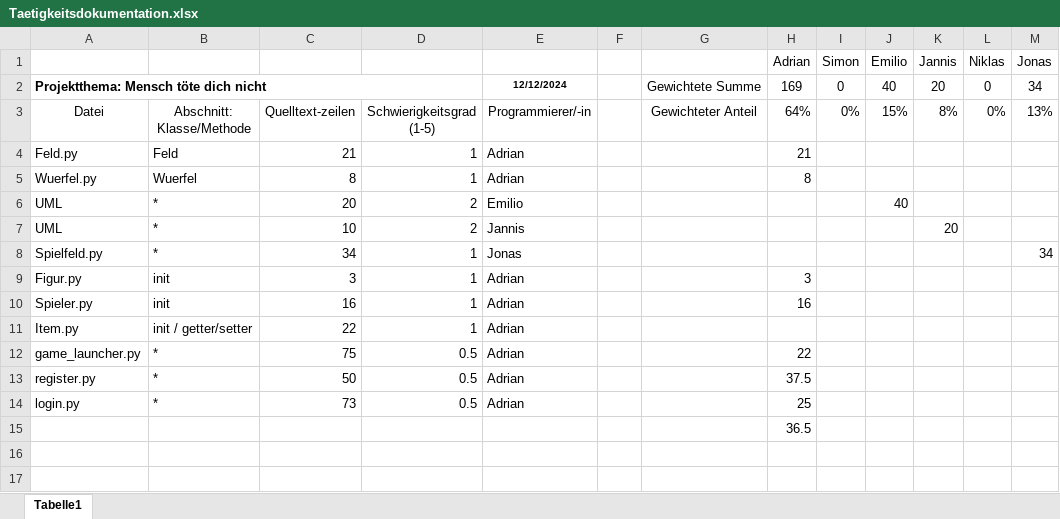
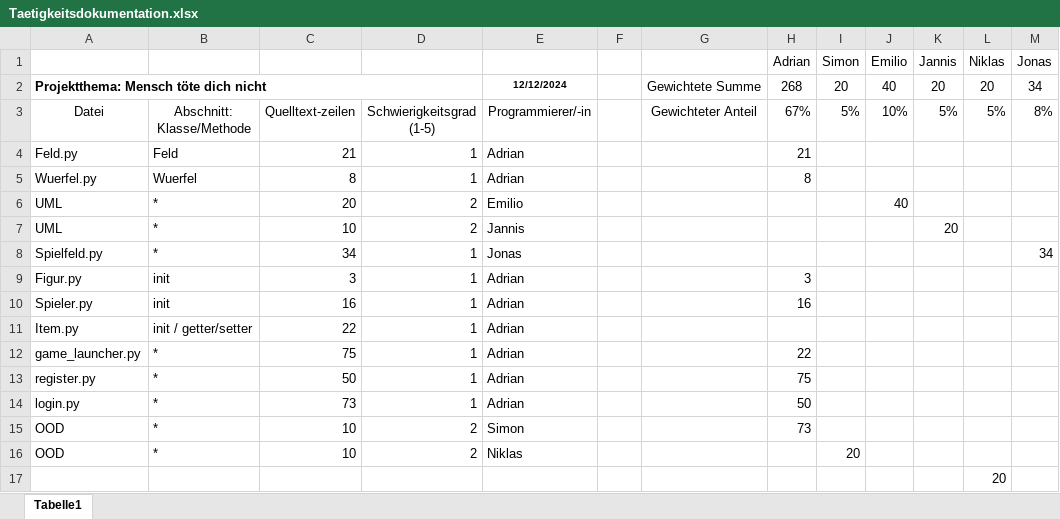
Before and after one commit to ToxicHahn/Mensch-toete-dich-nicht, an Excel workbook: Docs/Taetigkeitsdokumentation.xlsx, sheet Tabelle1, drawn as a sheet; values as stored, in another font and other column widths than the file's, no borders; charts and pictures not drawn; removed rows and columns are numbered as before the commit, all else as after; the diff names each change by its address in the sheet, - before the commit and + after, or states it on an @@ line.

Commit message:
Add files via upload

```diff
--- a/Docs/Taetigkeitsdokumentation.xlsx (sheet Tabelle1)
+++ b/Docs/Taetigkeitsdokumentation.xlsx (sheet Tabelle1)
-H2 (Adrian): 169
+H2 (Adrian): 268
-I2 (Simon): 0
+I2 (Simon): 20
-L2 (Niklas): 0
+L2 (Niklas): 20
-H3 (Adrian): 64%
+H3 (Adrian): 67%
-I3 (Simon): 0%
+I3 (Simon): 5%
-J3 (Emilio): 15%
+J3 (Emilio): 10%
-K3 (Jannis): 8%
+K3 (Jannis): 5%
-L3 (Niklas): 0%
+L3 (Niklas): 5%
-M3 (Jonas): 13%
+M3 (Jonas): 8%
-D12:D14: 0.5
+D12:D14: 1
-H13 (Adrian): 37.5
+H13 (Adrian): 75
-H14 (Adrian): 25
+H14 (Adrian): 50
-row 15:  |  |  |  |  |  |  | 36.5
+row 15: OOD | * | 10 | 2 | Simon |  |  | 73
+row 16: OOD | * | 10 | 2 | Niklas |  |  |  | 20
+row 17:  |  |  |  |  |  |  |  |  |  |  | 20
```
Also changed, not shown: charts or pictures.
